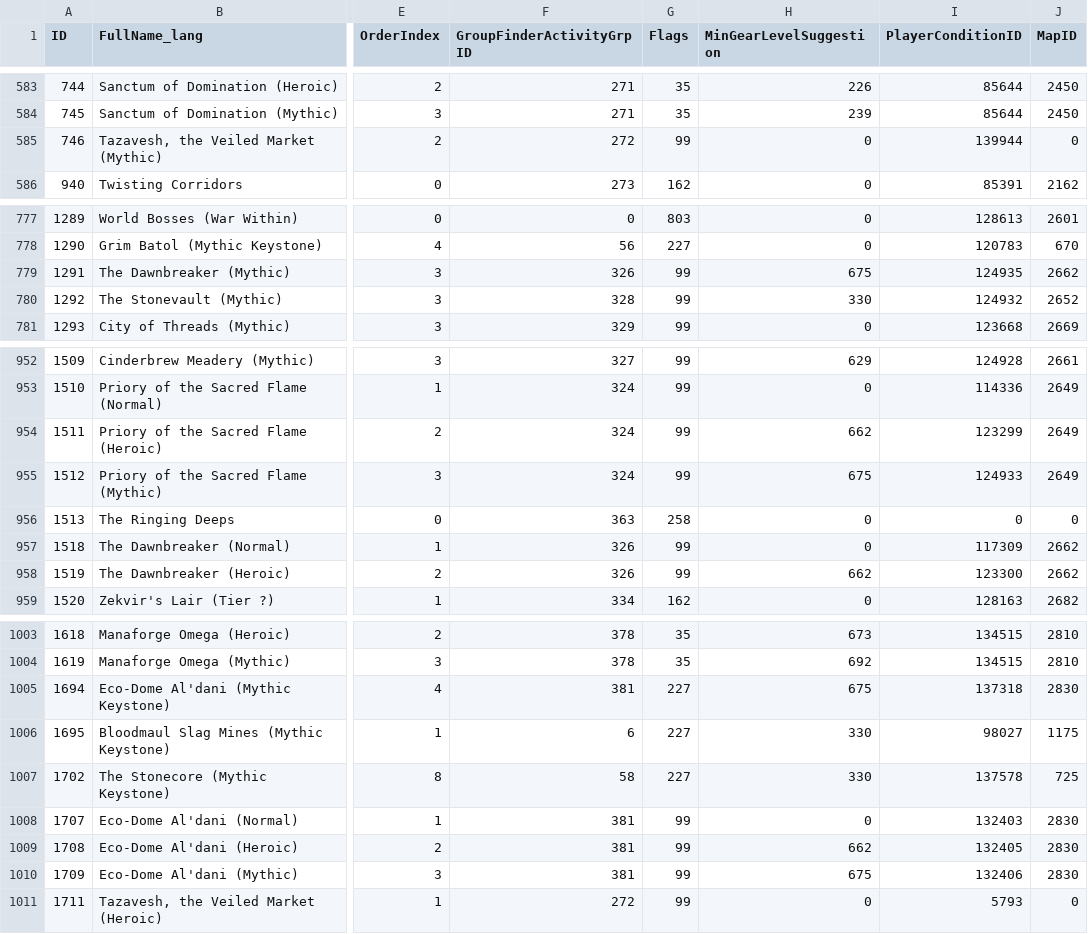
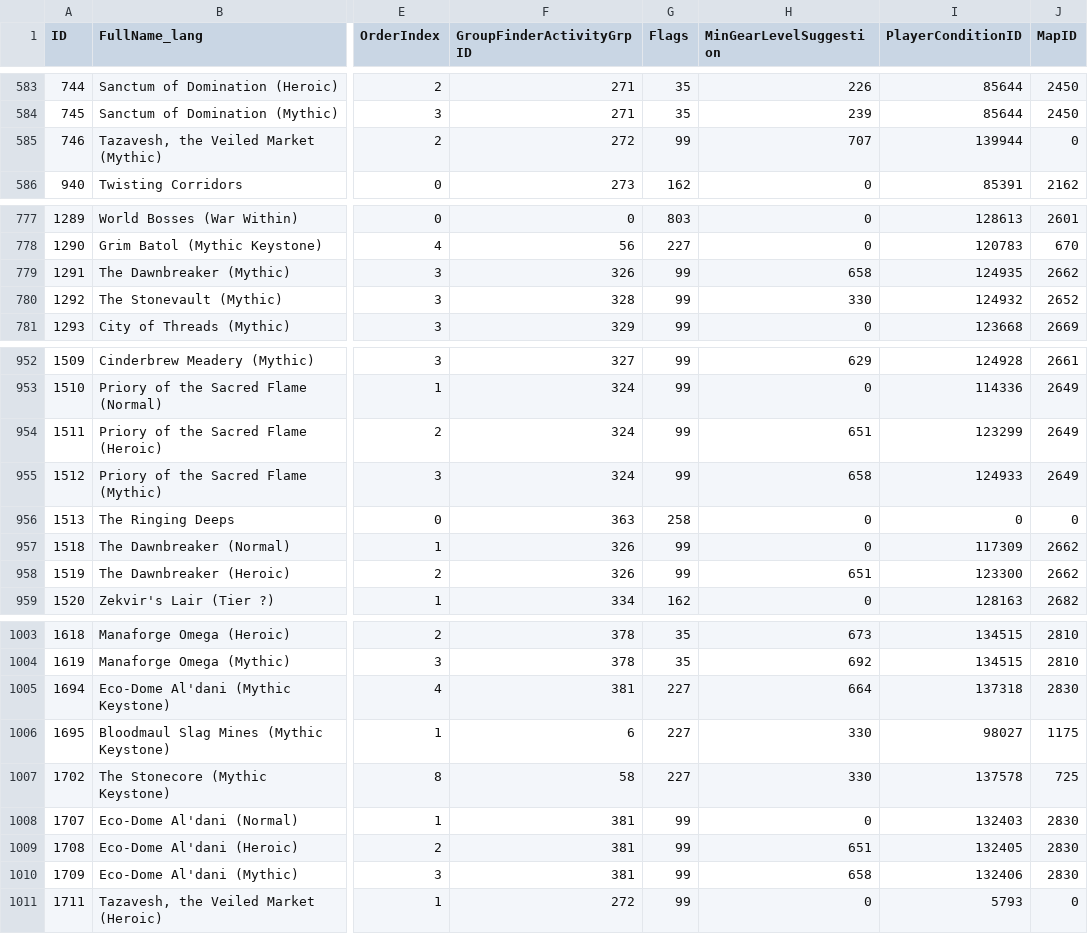
Before and after one commit to 0xbs/premade-groups-filter-helper, a CSV file: data/GroupFinderActivity.csv, drawn as a sheet; only a part is shown, gaps mark what is left out; the diff covers the shown part only; the diff names each change by its address in the sheet, - before the commit and + after, or states it on an @@ line.

```diff
--- a/data/GroupFinderActivity.csv
+++ b/data/GroupFinderActivity.csv
-H585 (MinGearLevelSuggestion): 0
+H585 (MinGearLevelSuggestion): 707
-H779 (MinGearLevelSuggestion): 675
+H779 (MinGearLevelSuggestion): 658
-H954 (MinGearLevelSuggestion): 662
+H954 (MinGearLevelSuggestion): 651
-H955 (MinGearLevelSuggestion): 675
+H955 (MinGearLevelSuggestion): 658
-H958 (MinGearLevelSuggestion): 662
+H958 (MinGearLevelSuggestion): 651
-H1005 (MinGearLevelSuggestion): 675
+H1005 (MinGearLevelSuggestion): 664
-H1009 (MinGearLevelSuggestion): 662
+H1009 (MinGearLevelSuggestion): 651
-H1010 (MinGearLevelSuggestion): 675
+H1010 (MinGearLevelSuggestion): 658
```
Also changed, not shown: 15 edited cells elsewhere in this file, 1 other file.
